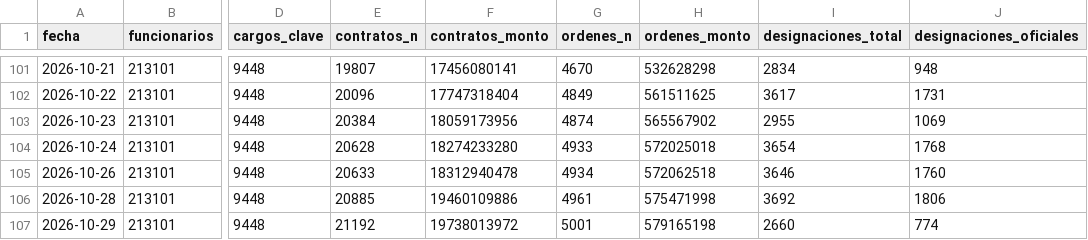
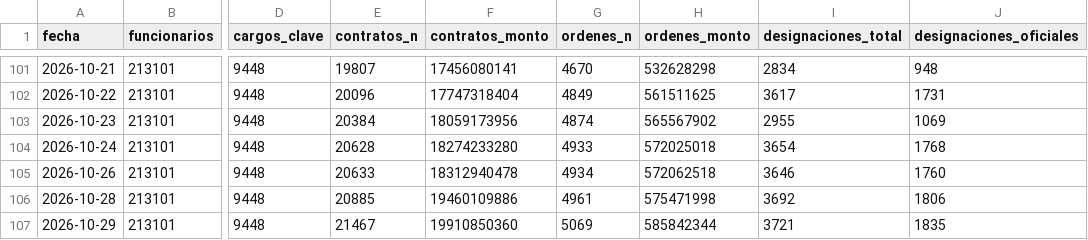
Before and after one commit to unimauro/peru-transparente, a CSV file: data/historico/serie_diaria.csv, drawn as a sheet; only a part is shown, gaps mark what is left out; the diff names each change by its address in the sheet, - before the commit and + after, or states it on an @@ line.

Commit message:
data: refresco 2026-10-29

```diff
--- a/data/historico/serie_diaria.csv
+++ b/data/historico/serie_diaria.csv
-E107 (contratos_n): 21192
+E107 (contratos_n): 21467
-F107 (contratos_monto): 19738013972
+F107 (contratos_monto): 19910850360
-G107 (ordenes_n): 5001
+G107 (ordenes_n): 5069
-H107 (ordenes_monto): 579165198
+H107 (ordenes_monto): 585842344
-I107 (designaciones_total): 2660
+I107 (designaciones_total): 3721
-J107 (designaciones_oficiales): 774
+J107 (designaciones_oficiales): 1835
```
Also changed, not shown: 13 other files.
